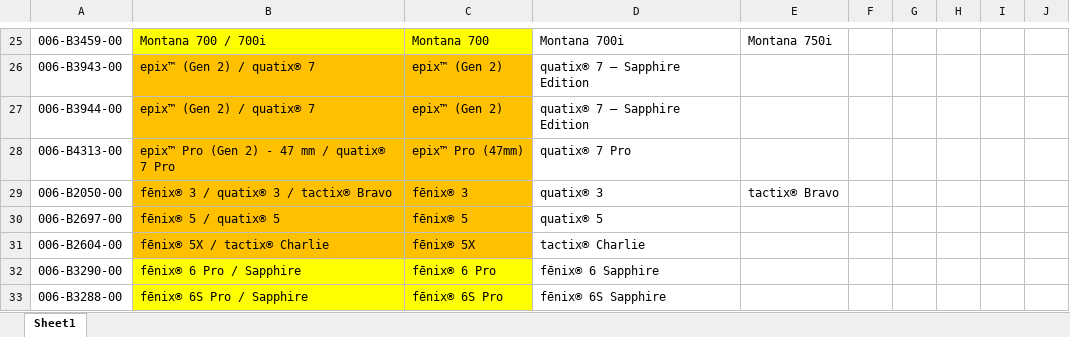
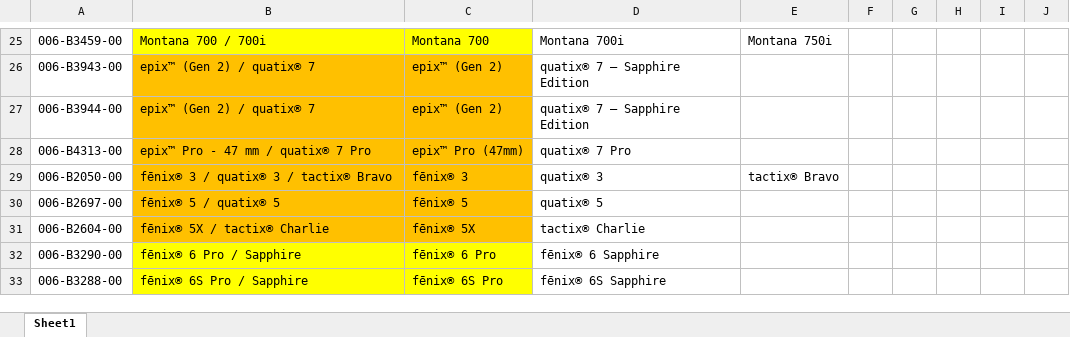
Before and after one commit to Logiqx/garmin-ids, an Excel workbook: data/raw/xlsx/concise.xlsx, sheet Sheet1, drawn as a sheet; only a part is shown, gaps mark what is left out; values as stored, in another font and other column widths than the file's, no borders; the diff names each change by its address in the sheet, - before the commit and + after, or states it on an @@ line.

Commit message:
Tweak to epix™ Pro

```diff
--- a/data/raw/xlsx/concise.xlsx (sheet Sheet1)
+++ b/data/raw/xlsx/concise.xlsx (sheet Sheet1)
-B28: epix™ Pro (Gen 2) - 47 mm / quatix® 7 Pro
+B28: epix™ Pro - 47 mm / quatix® 7 Pro
```
Also changed, not shown: 2 other files.
